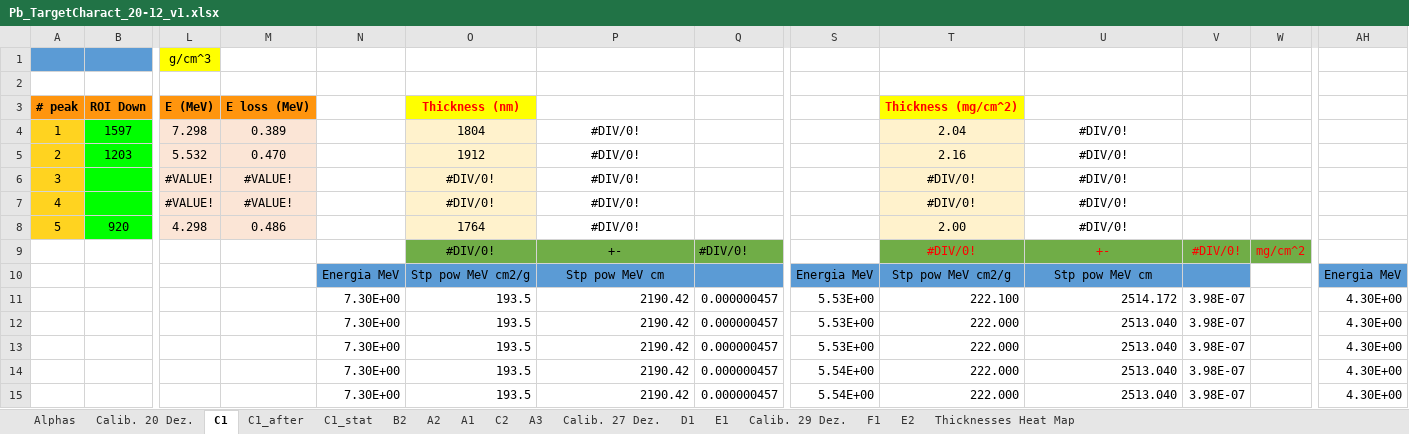
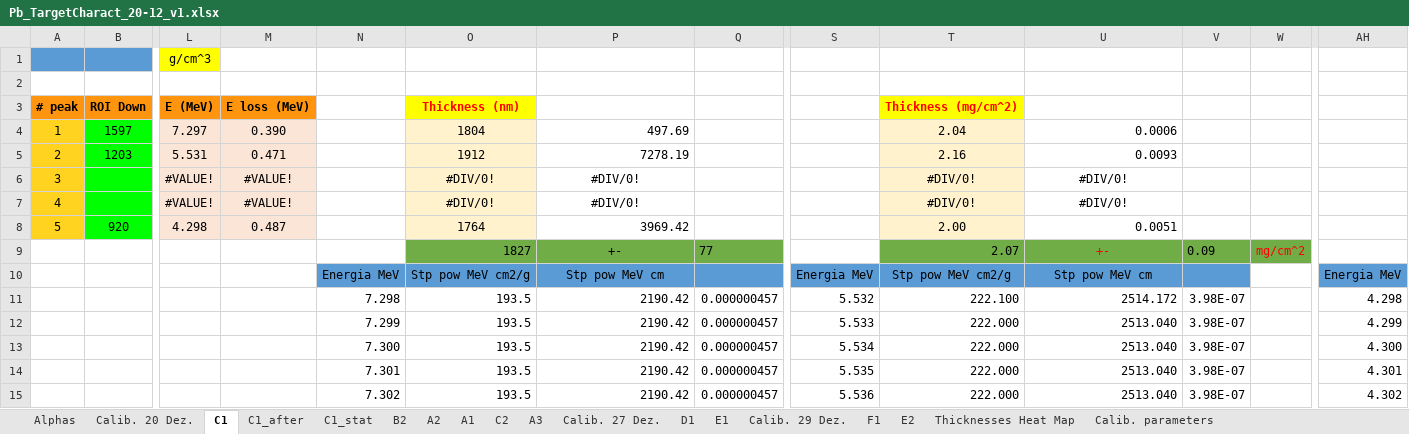
Before and after one commit to RiPires/208Pb, an Excel workbook: AlphaEloss_20-12/Pb_TargetCharact_20-12_v1.xlsx, sheet C1, drawn as a sheet; only a part is shown, gaps mark what is left out; values as stored, in another font and other column widths than the file's, no borders; removed rows and columns are numbered as before the commit, all else as after; rows hold the shown columns only; the diff covers the shown part only; the diff names each change by its address in the sheet, - before the commit and + after, or states it on an @@ line.

```diff
--- a/AlphaEloss_20-12/Pb_TargetCharact_20-12_v1.xlsx (sheet C1)
+++ b/AlphaEloss_20-12/Pb_TargetCharact_20-12_v1.xlsx (sheet C1)
+sheet tab: Calib. parameters
-L4: 7.298
+L4: 7.297
-M4: 0.389
+M4: 0.390
-P4: #DIV/0!
+P4: 497.69
-P4:P5 alignment: center
+P4:P5 alignment: right
-U4: #DIV/0!
+U4: 0.0006
-U4:U5 alignment: center
+U4:U5 alignment: right
-L5: 5.532
+L5: 5.531
-M5: 0.470
+M5: 0.471
-P5: #DIV/0!
+P5: 7278.19
-U5: #DIV/0!
+U5: 0.0093
-M8: 0.486
+M8: 0.487
-P8: #DIV/0!
+P8: 3969.42
-P8 alignment: center
+P8 alignment: right
-U8: #DIV/0!
+U8: 0.0051
-U8 alignment: center
+U8 alignment: right
-row 9:  |  |  |  |  | #DIV/0! | +- | #DIV/0! |  | #DIV/0! | +- | #DIV/0! | mg/cm^2
+row 9:  |  |  |  |  | 1827 | +- | 77 |  | 2.07 | +- | 0.09 | mg/cm^2
-N11: 7.30E+00
+N11: 7.298
-S11: 5.53E+00
+S11: 5.532
-AH11: 4.30E+00
+AH11: 4.298
-N12: 7.30E+00
+N12: 7.299
-S12: 5.53E+00
+S12: 5.533
-AH12: 4.30E+00
+AH12: 4.299
-N13: 7.30E+00
+N13: 7.300
-S13: 5.53E+00
+S13: 5.534
-AH13: 4.30E+00
+AH13: 4.300
-N14: 7.30E+00
+N14: 7.301
-S14: 5.54E+00
+S14: 5.535
-AH14: 4.30E+00
+AH14: 4.301
-N15: 7.30E+00
+N15: 7.302
-S15: 5.54E+00
+S15: 5.536
-AH15: 4.30E+00
+AH15: 4.302
```
Also changed, not shown: 1333 edited cells elsewhere in this sheet, sheet F1, sheet E1, sheet D1, sheet E2, sheet C1_after, sheet Calib. 20 Dez., 7 more sheets, formulas that keep their value, charts or pictures, 58 other files.
